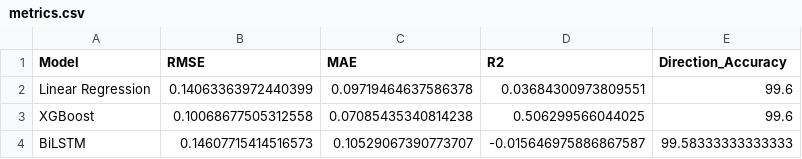
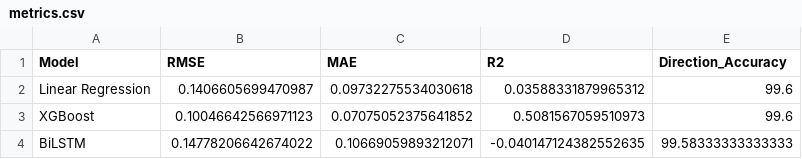
Before and after one commit to Hdchipeo/stock-analysis-project, a CSV file: results/metrics.csv, drawn as a sheet.

```diff
--- a/results/metrics.csv
+++ b/results/metrics.csv
@@ -1,4 +1,4 @@
 Model,RMSE,MAE,R2,Direction_Accuracy
-Linear Regression,0.14063363972440399,0.09719464637586378,0.03684300973809551,99.6
-XGBoost,0.10068677505312558,0.07085435340814238,0.506299566044025,99.6
-BiLSTM,0.14607715414516573,0.10529067390773707,-0.015646975886867587,99.58333333333333
+Linear Regression,0.1406605699470987,0.09732275534030618,0.03588331879965312,99.6
+XGBoost,0.10046642566971123,0.07075052375641852,0.5081567059510973,99.6
+BiLSTM,0.14778206642674022,0.10669059893212071,-0.040147124382552635,99.58333333333333
```
Also changed, not shown: data/processed/preprocessed_data.csv, data/processed/test_data.csv, 26 other files.
